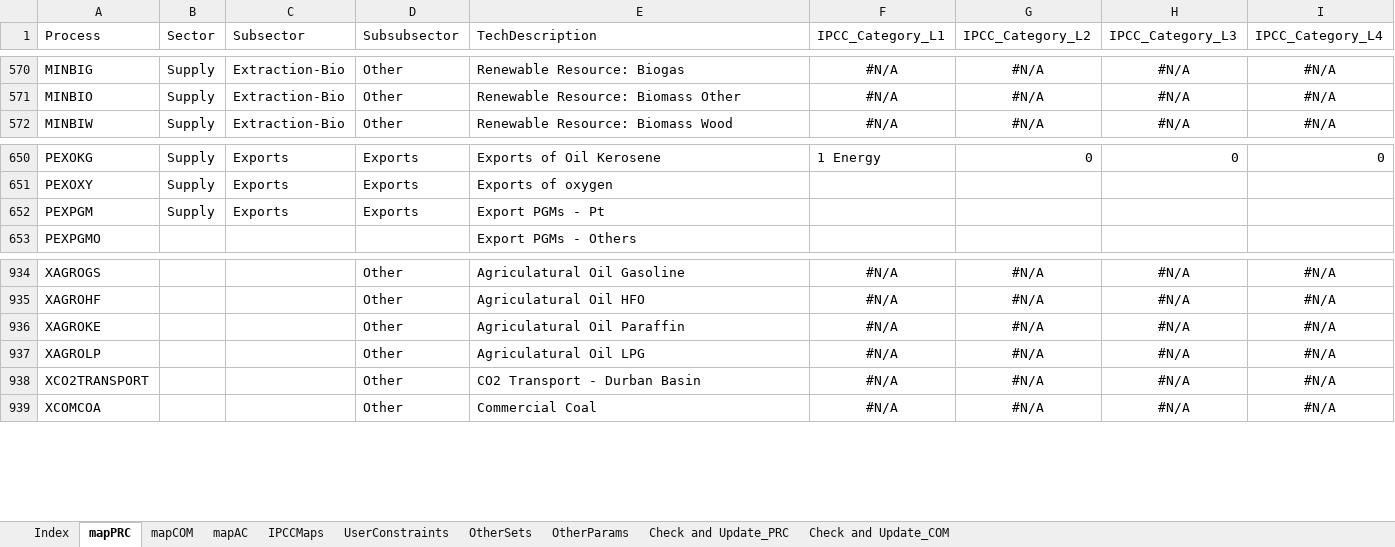
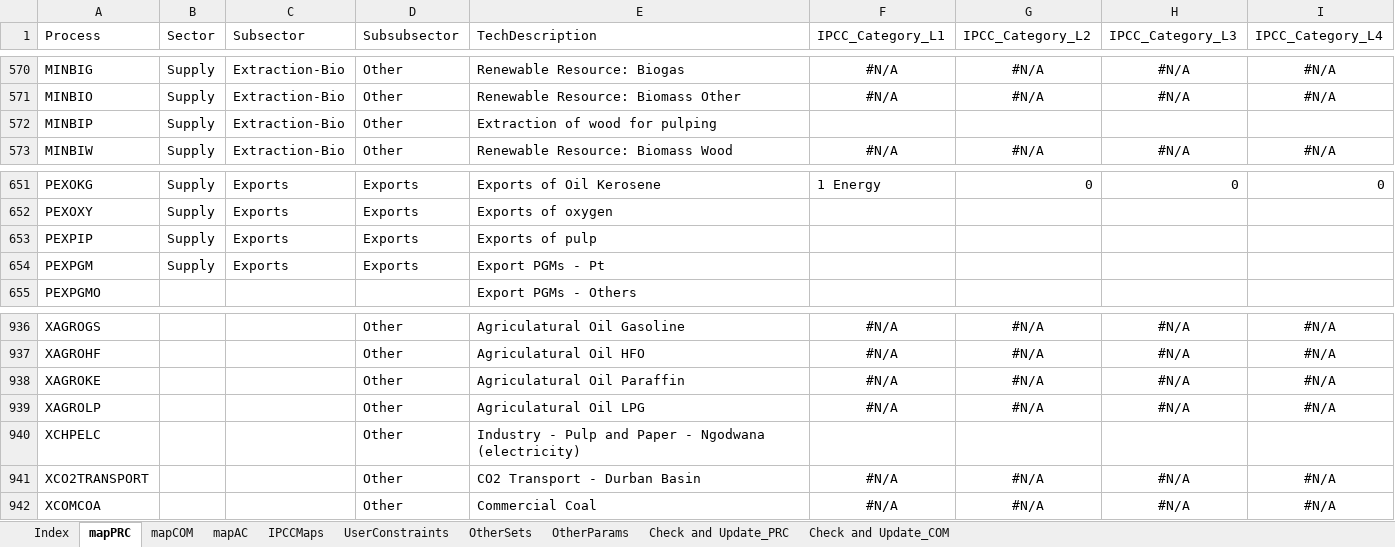
Before and after one commit to brunomerven/SATIMGE_Veda, an Excel workbook: SetsAndMaps/SetsAndMaps.xlsm, sheet mapPRC, drawn as a sheet; only a part is shown, gaps mark what is left out; values as stored, in another font and other column widths than the file's, no borders; conditional formats not drawn; the diff names each change by its address in the sheet, - before the commit and + after, or states it on an @@ line.

```diff
--- a/SetsAndMaps/SetsAndMaps.xlsm (sheet mapPRC)
+++ b/SetsAndMaps/SetsAndMaps.xlsm (sheet mapPRC)
+row 572: MINBIP | Supply | Extraction-Bio | Other | Extraction of wood for pulping
+row 653: PEXPIP | Supply | Exports | Exports | Exports of pulp
+row 940: XCHPELC |  |  | Other | Industry - Pulp and Paper - Ngodwana (electricity)
```
Also changed, not shown: sheet Check and Update_COM, sheet Check and Update_PRC, sheet mapCOM, formulas that keep their value, hidden cells, suppxls/Scen_UC_IND_IPP.xlsx, 1 other file.
